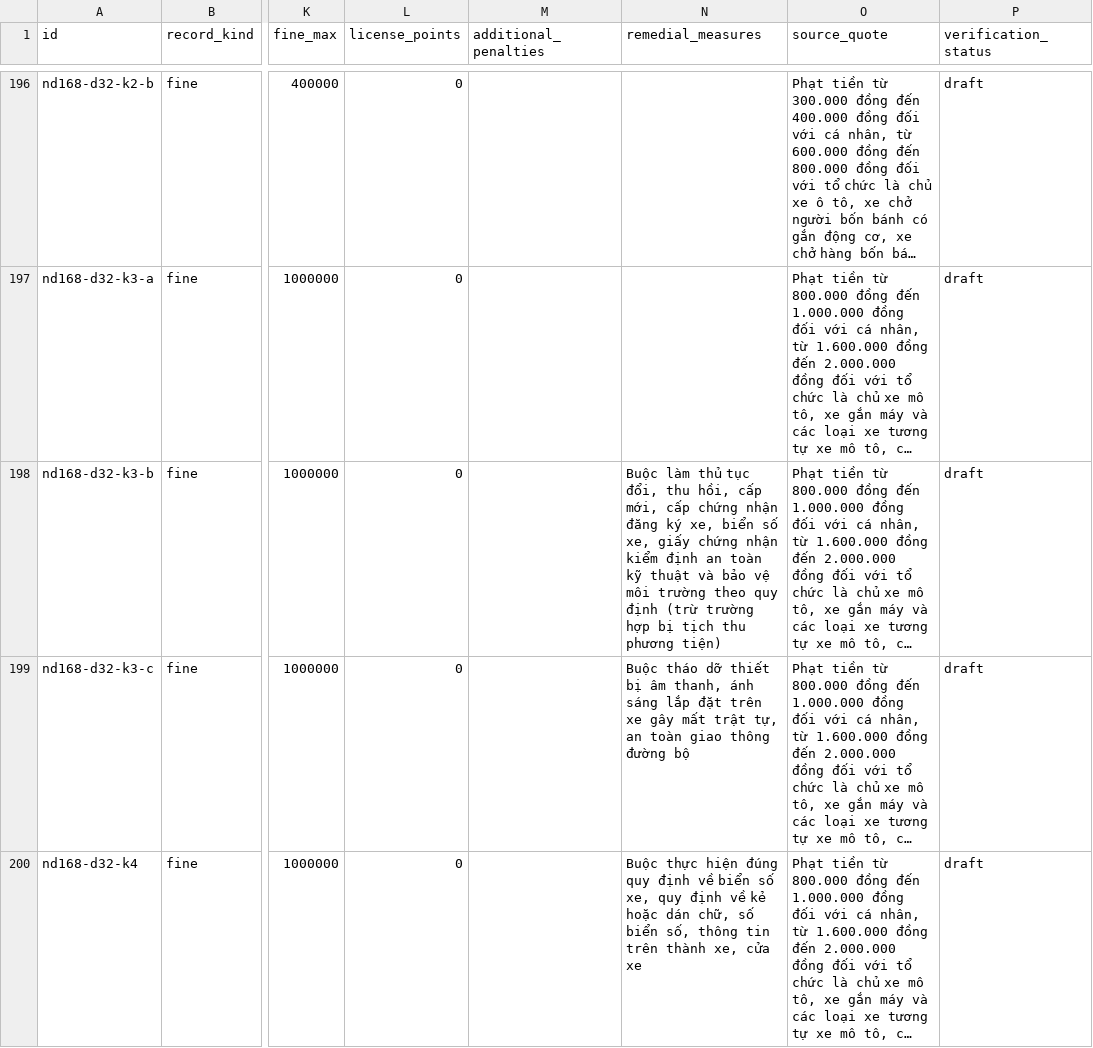
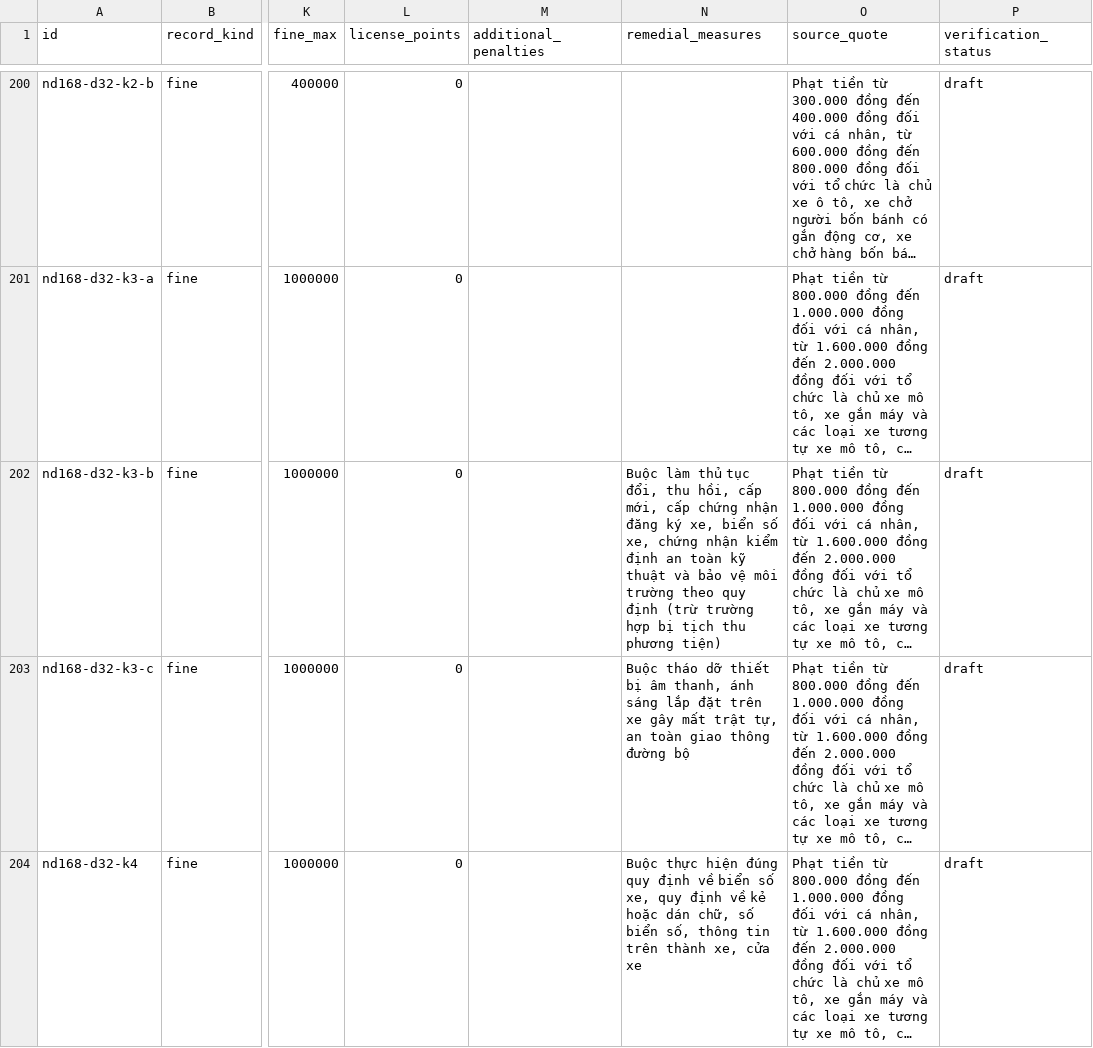
Before and after one commit to zufogocoding/chatbot-atgt, a CSV file: data/catalog/review/review-2026-11-09-fine.csv, drawn as a sheet; only a part is shown, gaps mark what is left out; long unchanged cells end in …; addresses are those after the commit; the diff covers the shown part only; the diff names each change by its address in the sheet, - before the commit and + after, or states it on an @@ line.

Commit message:
feat: add Article 12 passenger penalties
- Extract 4 passenger records: helmet, seatbelt, umbrella, clinging
- Add nguoi_duoc_cho subject across schema, validation, CLI, UI
- Route passenger vs driver helmet/seatbelt questions
- Clarify road type for generic wrong-way questions
- Support numeric passenger counts and missing-mirror phrasing
- Extend golden set to 243 cases and refresh docs/counts

```diff
--- a/data/catalog/review/review-2026-11-09-fine.csv
+++ b/data/catalog/review/review-2026-11-09-fine.csv
-N202 (remedial_measures): …số xe, giấy chứng nhận…
+N202 (remedial_measures): …số xe, chứng nhận…
```
Also changed, not shown: 4 added rows and 16 edited cells elsewhere in this file, data/catalog/review/fine-audit-2026-11-10.csv, data/catalog/review/review-2026-11-09.csv, 17 other files.
